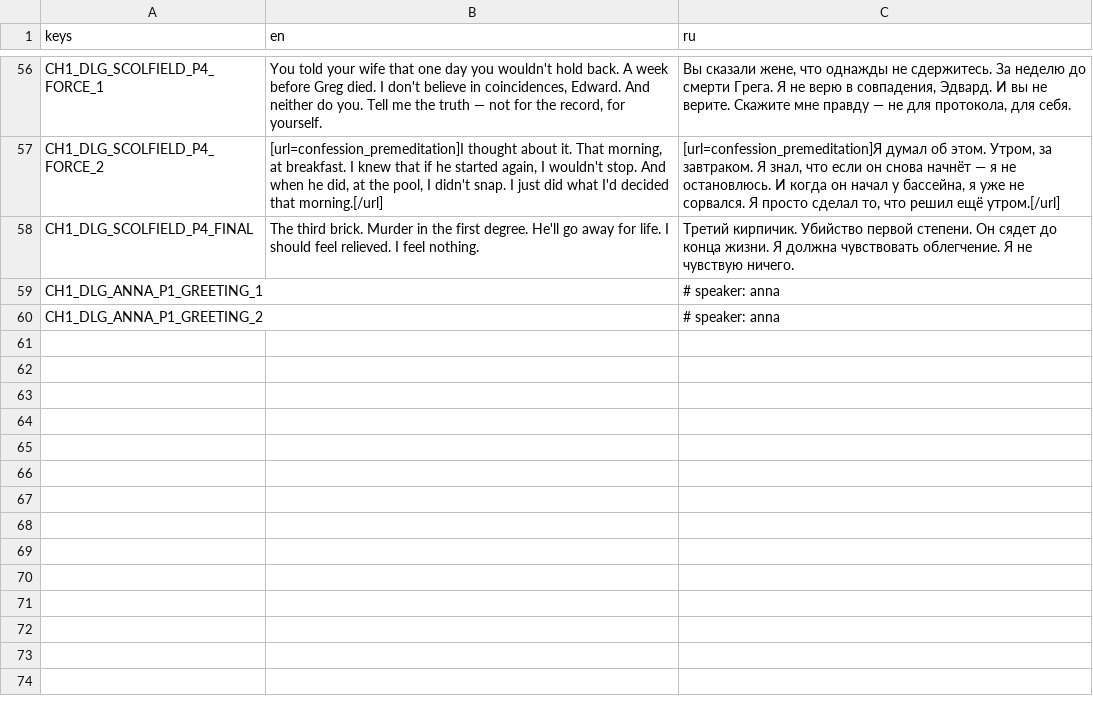
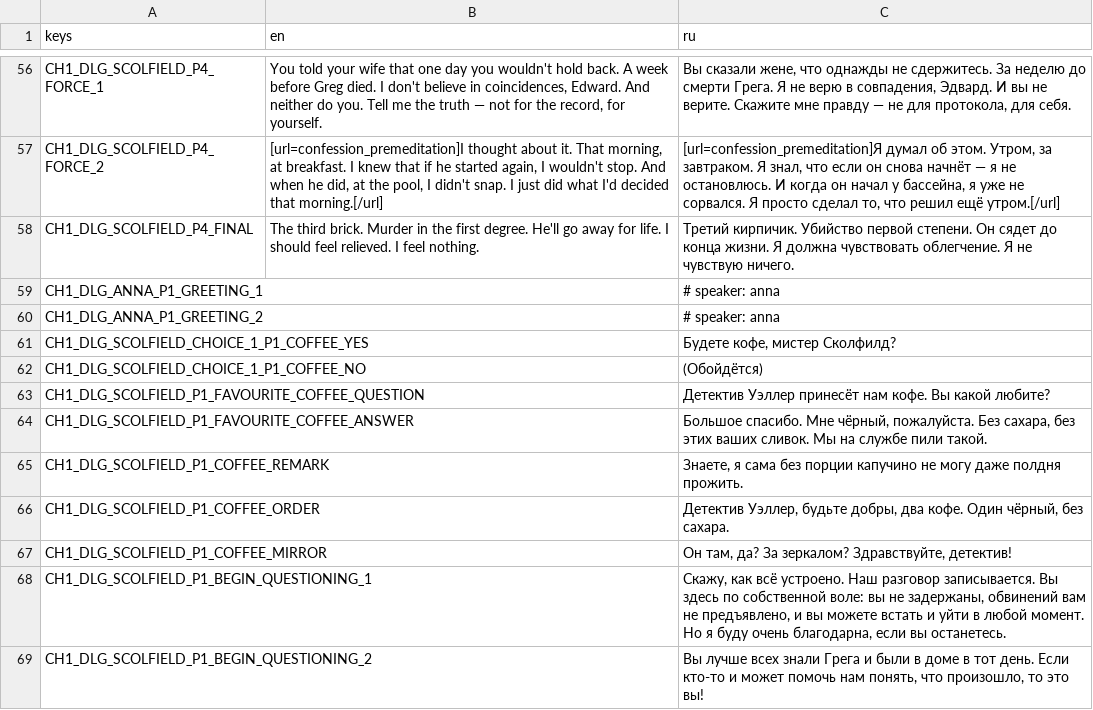
Before and after one commit to vtyurin89/first-degree-v-2, a CSV file: data/translations/dialogues/chapter1/scolfield.csv, drawn as a sheet; only a part is shown, gaps mark what is left out.

Commit message:
feat: settings and dialogues fixes:

```diff
--- a/data/translations/dialogues/chapter1/scolfield.csv
+++ b/data/translations/dialogues/chapter1/scolfield.csv
@@ -60 +60,10 @@
 "CH1_DLG_ANNA_P1_GREETING_2","","# speaker: anna"
+"CH1_DLG_SCOLFIELD_CHOICE_1_P1_COFFEE_YES","","Будете кофе, мистер Сколфилд?"
+"CH1_DLG_SCOLFIELD_CHOICE_1_P1_COFFEE_NO","","(Обойдётся)"
+"CH1_DLG_SCOLFIELD_P1_FAVOURITE_COFFEE_QUESTION","","Детектив Уэллер принесёт нам кофе. Вы какой любите?"
+"CH1_DLG_SCOLFIELD_P1_FAVOURITE_COFFEE_ANSWER","","Большое спасибо. Мне чёрный, пожалуйста. Без сахара, без этих ваших сливок. Мы на службе пили такой."
+"CH1_DLG_SCOLFIELD_P1_COFFEE_REMARK","","Знаете, я сама без порции капучино не могу даже полдня прожить."
+"CH1_DLG_SCOLFIELD_P1_COFFEE_ORDER","","Детектив Уэллер, будьте добры, два кофе. Один чёрный, без сахара."
+"CH1_DLG_SCOLFIELD_P1_COFFEE_MIRROR","","Он там, да? За зеркалом? Здравствуйте, детектив!"
+"CH1_DLG_SCOLFIELD_P1_BEGIN_QUESTIONING_1","","Скажу, как всё устроено. Наш разговор записывается. Вы здесь по собственной воле: вы не задержаны, обвинений вам не предъявлено, и вы можете встать и уйти в любой момент. Но я буду очень благодарна, если вы останетесь."
+"CH1_DLG_SCOLFIELD_P1_BEGIN_QUESTIONING_2","","Вы лучше всех знали Грега и были в доме в тот день. Если кто-то и может помочь нам понять, что произошло, то это вы!"
```
Also changed, not shown: data/translations/ui_translations.csv, 15 other files.
